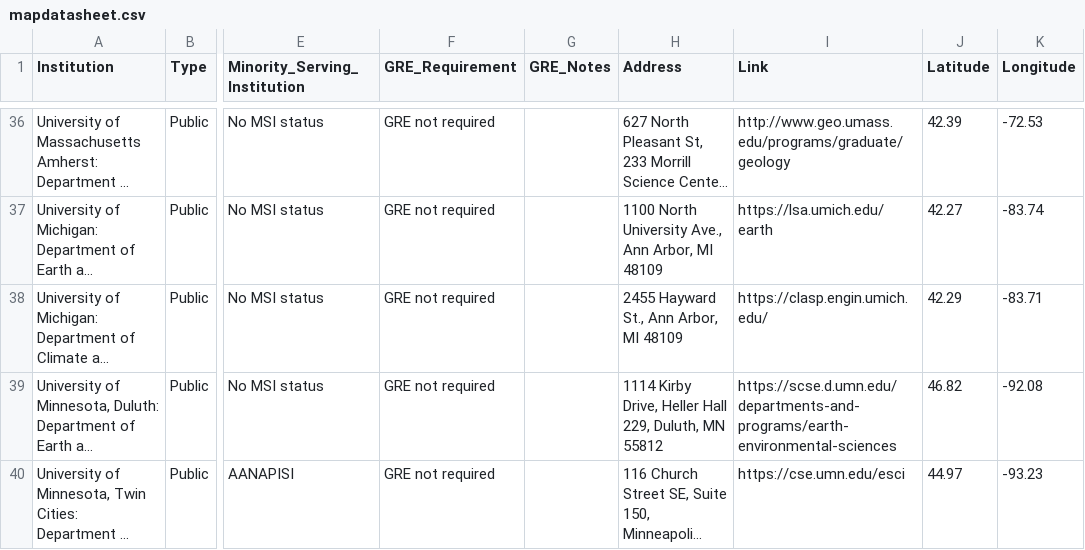
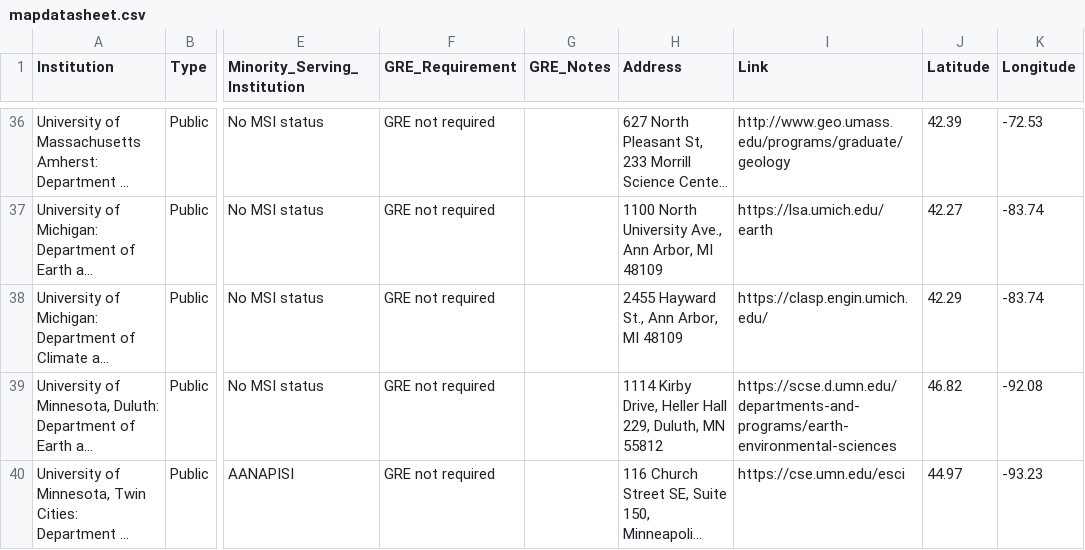
Before and after one commit to BridgeAGU/PartnerMap, a CSV file: mapdatasheet.csv, drawn as a sheet; only a part is shown, gaps mark what is left out; long unchanged cells end in …; the diff names each change by its address in the sheet, - before the commit and + after, or states it on an @@ line.

Commit message:
Add files via upload

```diff
--- a/mapdatasheet.csv
+++ b/mapdatasheet.csv
-K38 (Longitude): -83.71
+K38 (Longitude): -83.74
```
